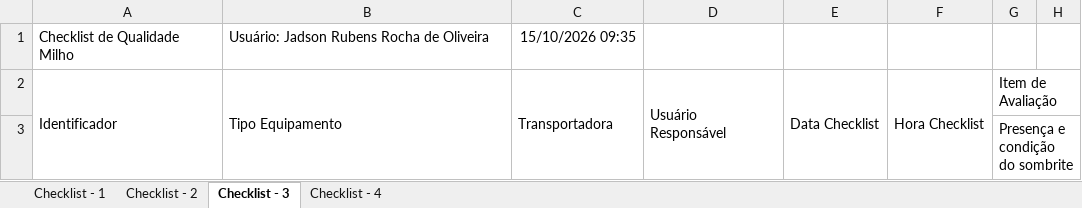
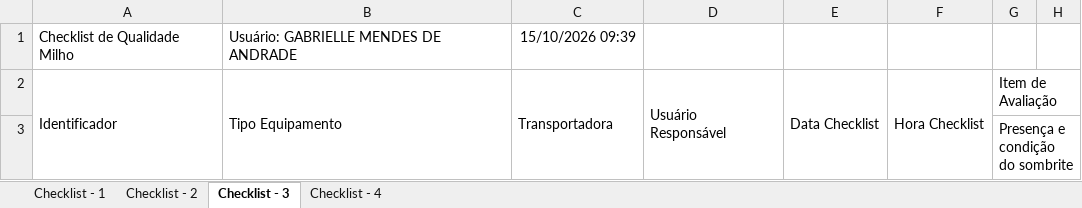
Before and after one commit to hannahfrotalegal/painel-frotalegal-heinz, an Excel workbook: dados/inspecoes.xlsx, sheet Checklist - 3, drawn as a sheet; only a part is shown; values as stored, in another font and other column widths than the file's, no borders; the diff names each change by its address in the sheet, - before the commit and + after, or states it on an @@ line.

```diff
--- a/dados/inspecoes.xlsx (sheet Checklist - 3)
+++ b/dados/inspecoes.xlsx (sheet Checklist - 3)
-B1: Usuário: Jadson Rubens Rocha de Oliveira
+B1: Usuário: GABRIELLE MENDES DE ANDRADE
-C1: 15/10/2026 09:35
+C1: 15/10/2026 09:39
```
Also changed, not shown: sheet Checklist - 1, sheet Checklist - 4, sheet Checklist - 2.
